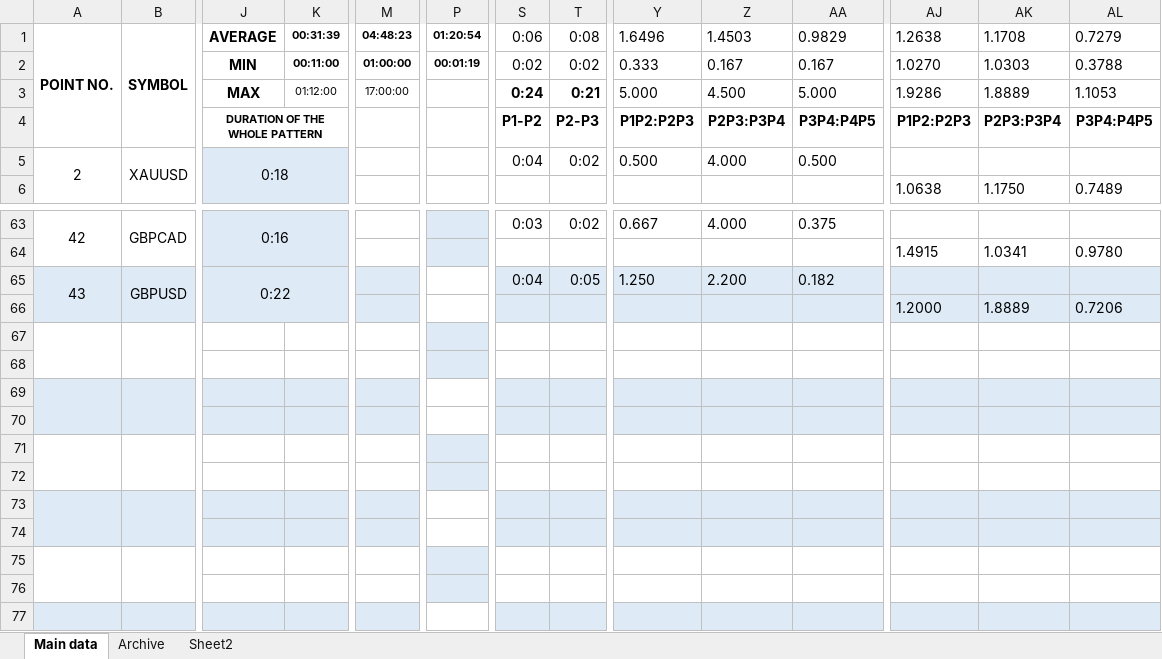
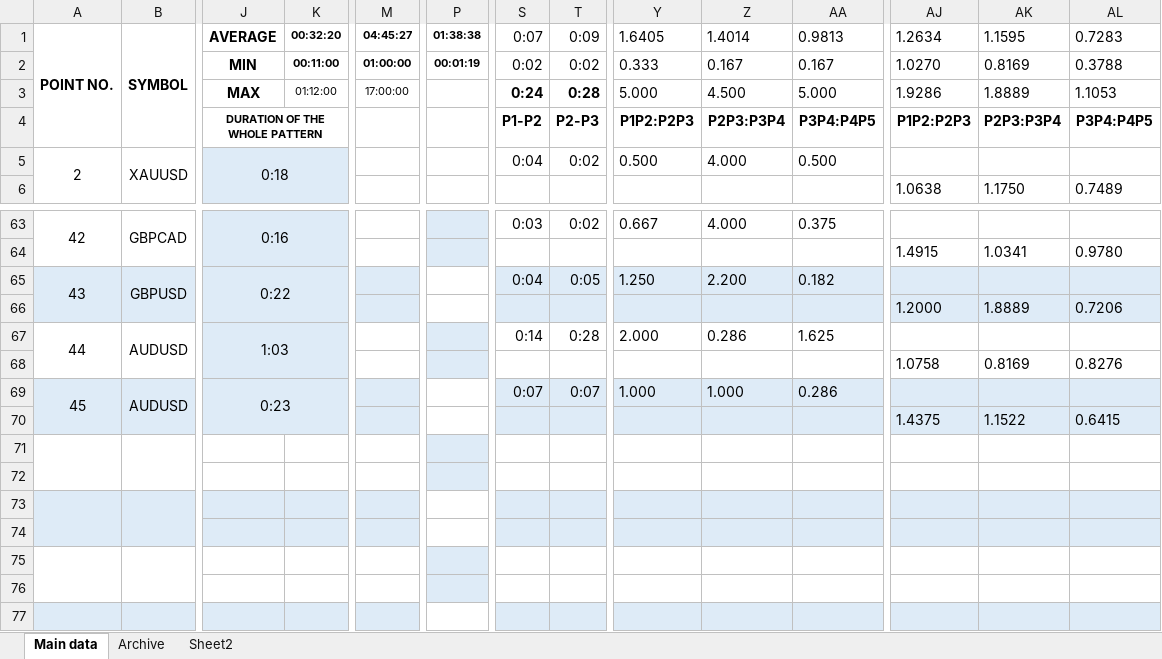
Before and after one commit to aldrichkens/trading_bot, an Excel workbook: numerical data.xlsx, sheet Main data, drawn as a sheet; only a part is shown, gaps mark what is left out; values as stored, in another font and other column widths than the file's, no borders; removed rows and columns are numbered as before the commit, all else as after; rows hold the shown columns only; the diff names each change by its address in the sheet, - before the commit and + after, or states it on an @@ line.

```diff
--- a/numerical data.xlsx (sheet Main data)
+++ b/numerical data.xlsx (sheet Main data)
-K1: 00:31:39
+K1: 00:32:20
-M1: 04:48:23
+M1: 04:45:27
-P1: 01:20:54
+P1: 01:38:38
-S1: 0:06
+S1: 0:07
-T1: 0:08
+T1: 0:09
-Y1: 1.6496
+Y1: 1.6405
-Z1: 1.4503
+Z1: 1.4014
-AA1: 0.9829
+AA1: 0.9813
-AJ1: 1.2638
+AJ1: 1.2634
-AK1: 1.1708
+AK1: 1.1595
-AL1: 0.7279
+AL1: 0.7283
-AK2: 1.0303
+AK2: 0.8169
-T3: 0:21
+T3: 0:28
-row 67: (empty)
-row 68: (empty)
-row 69: (empty)
-row 70: (empty)
+row 67: 44 | AUDUSD | 1:03 |  |  |  | 0:14 | 0:28 | 2.000 | 0.286 | 1.625
+row 68:  |  |  |  |  |  |  |  |  |  |  | 1.0758 | 0.8169 | 0.8276
+row 69: 45 | AUDUSD | 0:23 |  |  |  | 0:07 | 0:07 | 1.000 | 1.000 | 0.286
+row 70:  |  |  |  |  |  |  |  |  |  |  | 1.4375 | 1.1522 | 0.6415
```
Also changed, not shown: formulas that keep their value, hidden cells, 8 other files.
